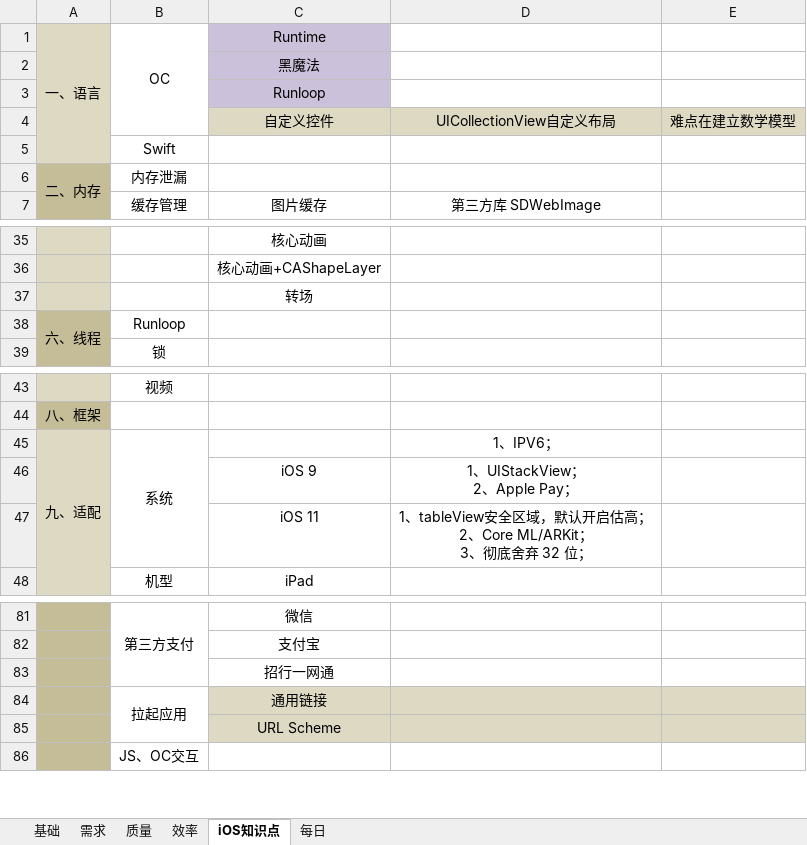
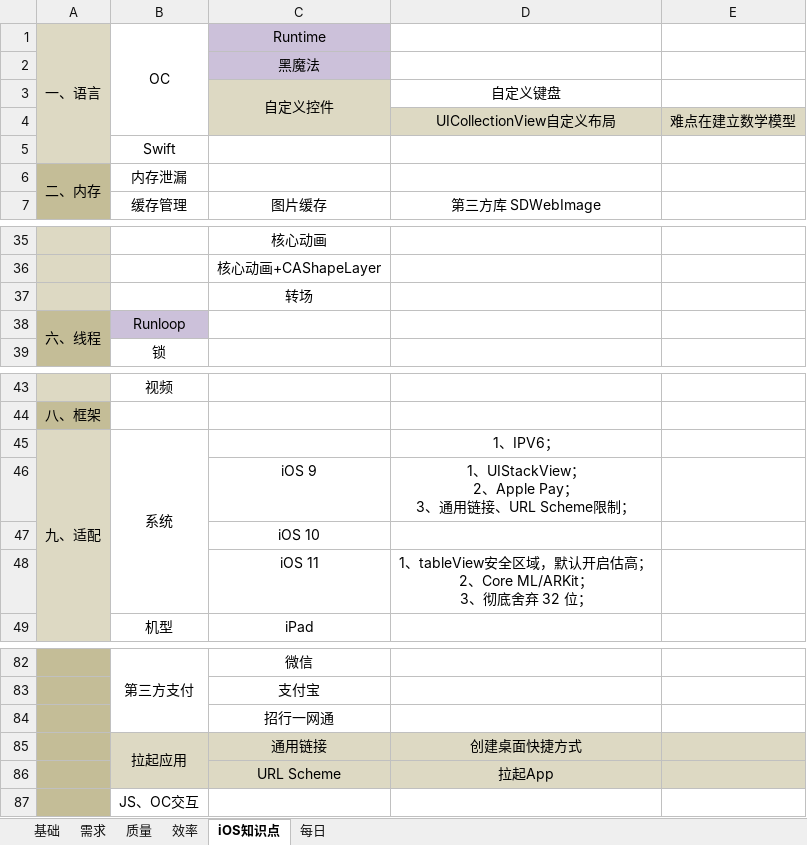
Before and after one commit to yjyuanshuai/YS_Notes, an Excel workbook: ys_xml/B00_CodeNoteTable/001_iOS/iOS技术栈.xlsx, sheet iOS知识点, drawn as a sheet; only a part is shown, gaps mark what is left out; values as stored, in another font and other column widths than the file's, no borders; removed rows and columns are numbered as before the commit, all else as after; ↵ is a line break in a cell; the diff names each change by its address in the sheet, - before the commit and + after, or states it on an @@ line.

```diff
--- a/ys_xml/B00_CodeNoteTable/001_iOS/iOS技术栈.xlsx (sheet iOS知识点)
+++ b/ys_xml/B00_CodeNoteTable/001_iOS/iOS技术栈.xlsx (sheet iOS知识点)
-row 3:  |  | Runloop
+row 3:  |  | 自定义控件 | 自定义键盘
-C4 (Runtime): 自定义控件
+C4 (Runtime): (empty)
-B38 fill: none
+B38 fill: #CCC1DA
-D46: 1、UIStackView； ↵ 2、Apple Pay；
+D46: 1、UIStackView； ↵ 2、Apple Pay； ↵ 3、通用链接、URL Scheme限制；
+row 47:  |  | iOS 10
-B85:B86 fill: none
+B85:B86 fill: #DDD9C3
-D85: (empty)
+D85: 创建桌面快捷方式
-D86: (empty)
+D86: 拉起App
```
Also changed, not shown: 25 other files.
